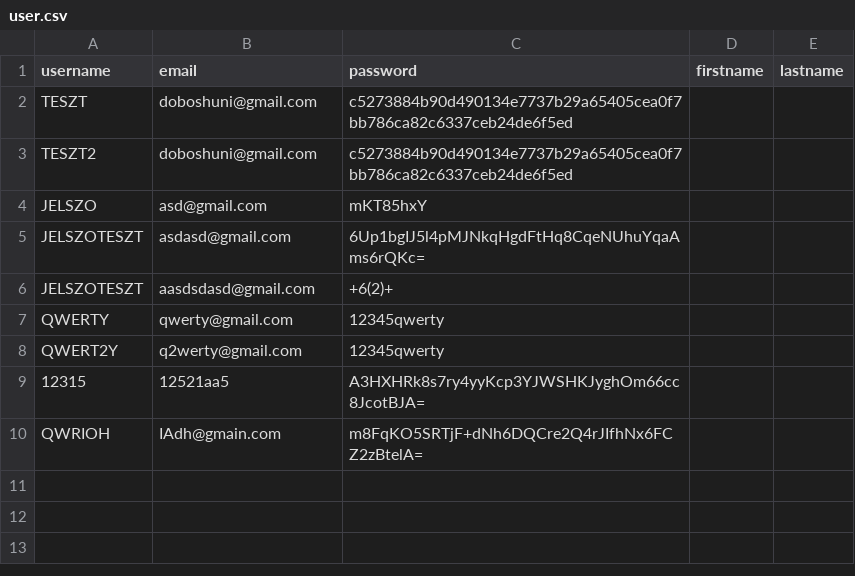
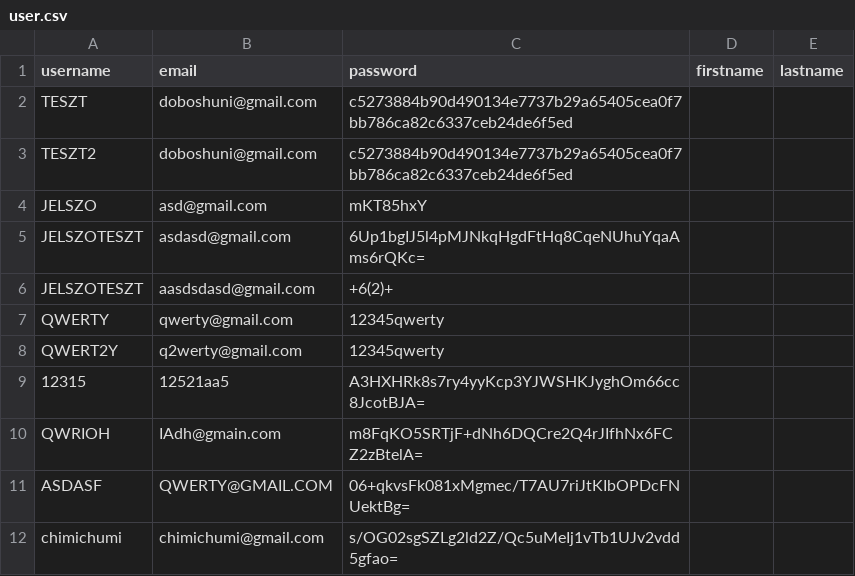
Before and after one commit to ChimiChumi/PasswordManager, a CSV file: database/user.csv, drawn as a sheet.

```diff
--- a/database/user.csv
+++ b/database/user.csv
@@ -10 +10,3 @@ QWERT2Y,q2werty@gmail.com,12345qwerty,,
 QWRIOH,IAdh@gmain.com,m8FqKO5SRTjF+dNh6DQCre2Q4rJIfhNx6FCZ2zBtelA=,,
+ASDASF,QWERTY@GMAIL.COM,06+qkvsFk081xMgmec/T7AU7riJtKIbOPDcFNUektBg=,,
+chimichumi,chimichumi@gmail.com,s/OG02sgSZLg2ld2Z/Qc5uMeIj1vTb1UJv2vdd5gfao=,,
```
Also changed, not shown: database/vault.csv, 4 other files.
